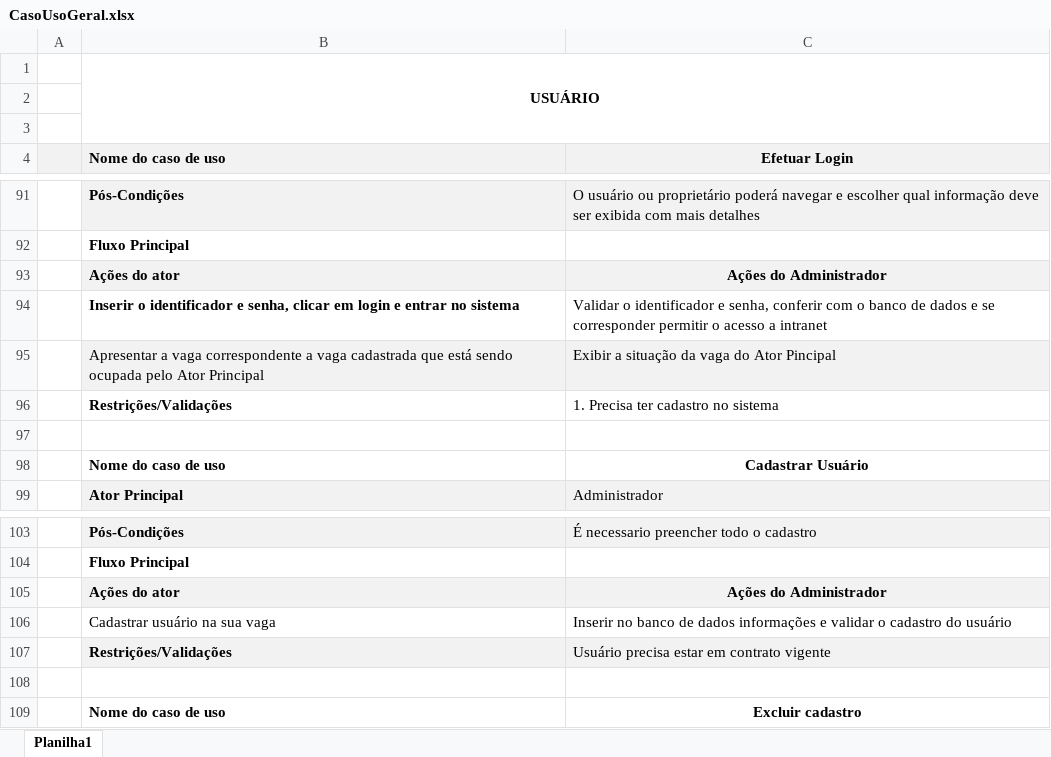
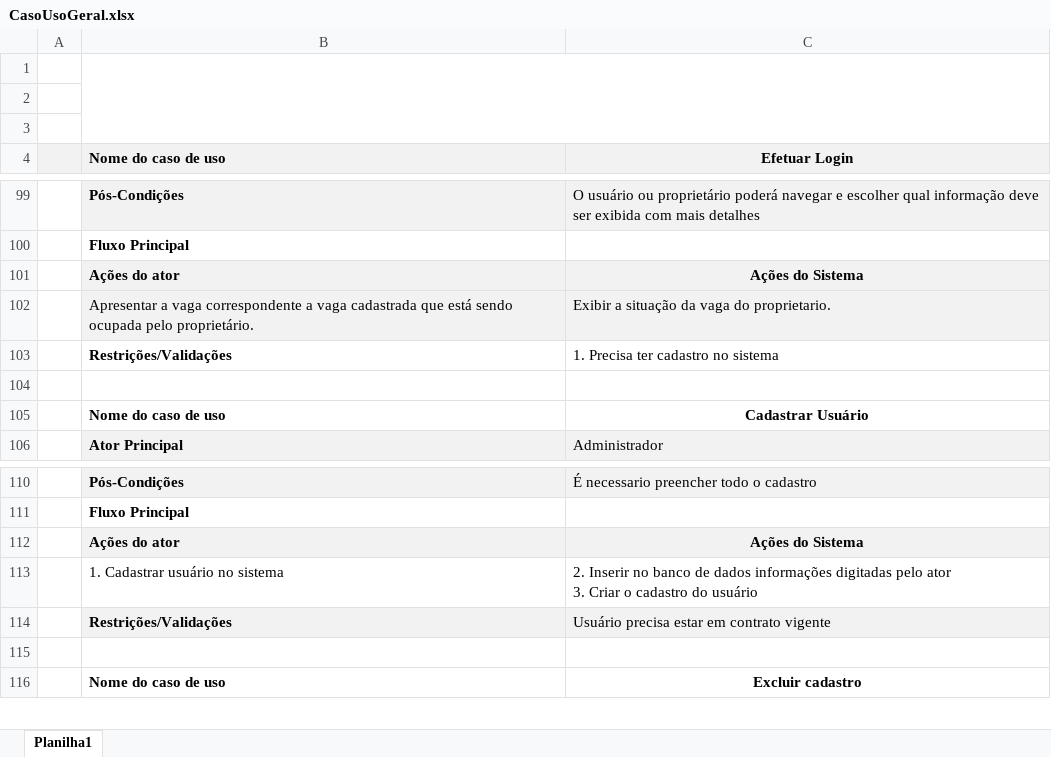
Before and after one commit to Ali-Dionisio/Etec, an Excel workbook: TCC/APS/CasosUso/CasoUsoGeral.xlsx, sheet Planilha1, drawn as a sheet; only a part is shown, gaps mark what is left out; values as stored, in another font and other column widths than the file's, no borders; removed rows and columns are numbered as before the commit, all else as after; ↵ is a line break in a cell; the diff covers the shown part only; the diff names each change by its address in the sheet, - before the commit and + after, or states it on an @@ line.

```diff
--- a/TCC/APS/CasosUso/CasoUsoGeral.xlsx (sheet Planilha1)
+++ b/TCC/APS/CasosUso/CasoUsoGeral.xlsx (sheet Planilha1)
-B1: USUÁRIO
+B1: (empty)
-C101: Ações do Administrador
+C101: Ações do Sistema
-row 94:  | Inserir o identificador e senha, clicar em login e entrar no sistema | Validar o identificador e senha, conferir com o banco de dados e se corresponder permitir o acesso a intranet
-B102: …ocupada pelo Ator Principal
+B102: …ocupada pelo proprietário.
-C102: Exibir a situação da vaga do Ator Pincipal
+C102: Exibir a situação da vaga do proprietario.
-C112: Ações do Administrador
+C112: Ações do Sistema
-row 106:  | Cadastrar usuário na sua vaga | Inserir no banco de dados informações e validar o cadastro do usuário
+row 113:  | 1. Cadastrar usuário no sistema | 2. Inserir no banco de dados informações digitadas pelo ator ↵ 3. Criar o cadastro do usuário
```
Also changed, not shown: 20 added rows, 12 removed rows, 11 edited cells and merged cells elsewhere in this sheet, 6 other files.
